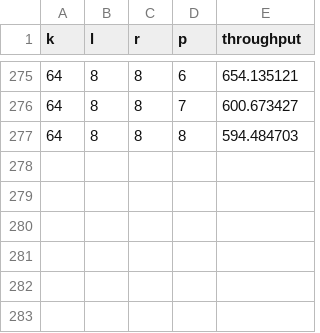
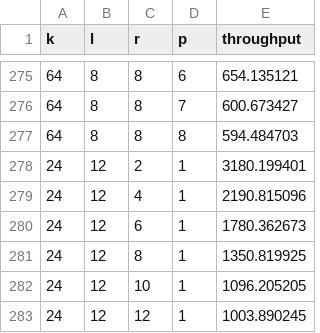
Before and after one commit to mengwanguc/ReedSolomonEC, a CSV file: data/isa-l_opt_lrc.csv, drawn as a sheet; only a part is shown, gaps mark what is left out; the diff names each change by its address in the sheet, - before the commit and + after, or states it on an @@ line.

Commit message:
Increasing global parity data added.

```diff
--- a/data/isa-l_opt_lrc.csv
+++ b/data/isa-l_opt_lrc.csv
+row 278: 24 | 12 | 2 | 1 | 3180.199401
+row 279: 24 | 12 | 4 | 1 | 2190.815096
+row 280: 24 | 12 | 6 | 1 | 1780.362673
+row 281: 24 | 12 | 8 | 1 | 1350.819925
+row 282: 24 | 12 | 10 | 1 | 1096.205205
+row 283: 24 | 12 | 12 | 1 | 1003.890245
```
Also changed, not shown: data/isa-l_compare_mlec.csv, data/total_isa-l_lrc.csv, 2 other files.
